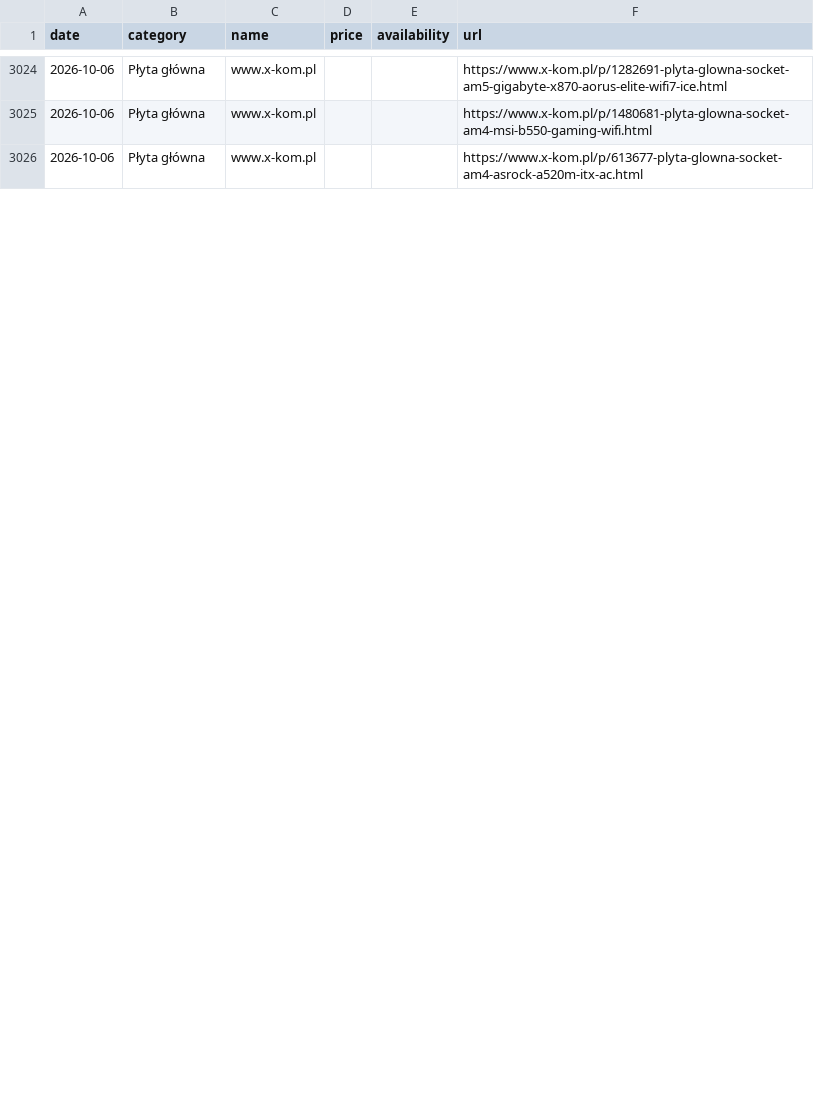
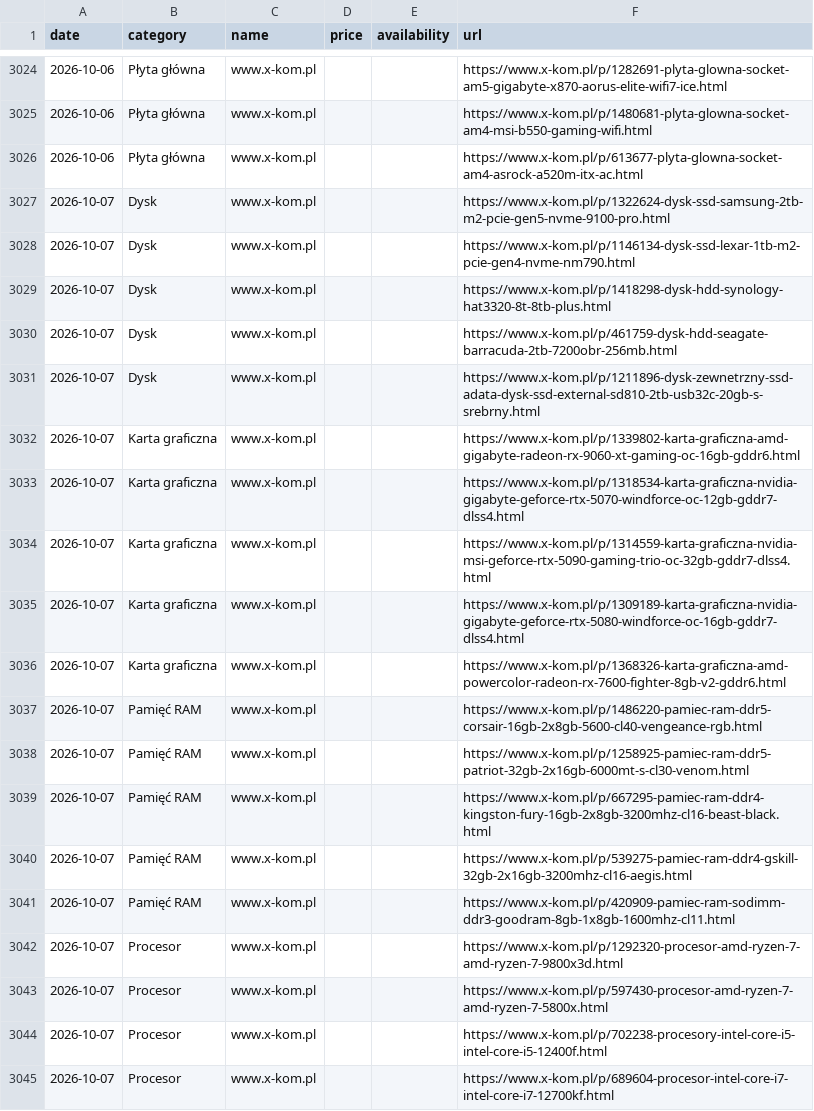
Before and after one commit to MichalAnanas/scraper, a CSV file: products_data.csv, drawn as a sheet; only a part is shown, gaps mark what is left out; the diff covers the shown part only; the diff names each change by its address in the sheet, - before the commit and + after, or states it on an @@ line.

```diff
--- a/products_data.csv
+++ b/products_data.csv
+row 3027: 2026-10-07 | Dysk | www.x-kom.pl |  |  | https://www.x-kom.pl/p/1322624-dysk-ssd-samsung-2tb-m2-pcie-gen5-nvme-9100-pro.html
+row 3028: 2026-10-07 | Dysk | www.x-kom.pl |  |  | https://www.x-kom.pl/p/1146134-dysk-ssd-lexar-1tb-m2-pcie-gen4-nvme-nm790.html
+row 3029: 2026-10-07 | Dysk | www.x-kom.pl |  |  | https://www.x-kom.pl/p/1418298-dysk-hdd-synology-hat3320-8t-8tb-plus.html
+row 3030: 2026-10-07 | Dysk | www.x-kom.pl |  |  | https://www.x-kom.pl/p/461759-dysk-hdd-seagate-barracuda-2tb-7200obr-256mb.html
+row 3031: 2026-10-07 | Dysk | www.x-kom.pl |  |  | https://www.x-kom.pl/p/1211896-dysk-zewnetrzny-ssd-adata-dysk-ssd-external-sd810-2tb-usb32c-20gb-s-srebrny.html
+row 3032: 2026-10-07 | Karta graficzna | www.x-kom.pl |  |  | https://www.x-kom.pl/p/1339802-karta-graficzna-amd-gigabyte-radeon-rx-9060-xt-gaming-oc-16gb-gddr6.html
+row 3033: 2026-10-07 | Karta graficzna | www.x-kom.pl |  |  | https://www.x-kom.pl/p/1318534-karta-graficzna-nvidia-gigabyte-geforce-rtx-5070-windforce-oc-12gb-gddr7-dlss4.html
+row 3034: 2026-10-07 | Karta graficzna | www.x-kom.pl |  |  | https://www.x-kom.pl/p/1314559-karta-graficzna-nvidia-msi-geforce-rtx-5090-gaming-trio-oc-32gb-gddr7-dlss4.html
+row 3035: 2026-10-07 | Karta graficzna | www.x-kom.pl |  |  | https://www.x-kom.pl/p/1309189-karta-graficzna-nvidia-gigabyte-geforce-rtx-5080-windforce-oc-16gb-gddr7-dlss4.html
+row 3036: 2026-10-07 | Karta graficzna | www.x-kom.pl |  |  | https://www.x-kom.pl/p/1368326-karta-graficzna-amd-powercolor-radeon-rx-7600-fighter-8gb-v2-gddr6.html
+row 3037: 2026-10-07 | Pamięć RAM | www.x-kom.pl |  |  | https://www.x-kom.pl/p/1486220-pamiec-ram-ddr5-corsair-16gb-2x8gb-5600-cl40-vengeance-rgb.html
+row 3038: 2026-10-07 | Pamięć RAM | www.x-kom.pl |  |  | https://www.x-kom.pl/p/1258925-pamiec-ram-ddr5-patriot-32gb-2x16gb-6000mt-s-cl30-venom.html
+row 3039: 2026-10-07 | Pamięć RAM | www.x-kom.pl |  |  | https://www.x-kom.pl/p/667295-pamiec-ram-ddr4-kingston-fury-16gb-2x8gb-3200mhz-cl16-beast-black.html
+row 3040: 2026-10-07 | Pamięć RAM | www.x-kom.pl |  |  | https://www.x-kom.pl/p/539275-pamiec-ram-ddr4-gskill-32gb-2x16gb-3200mhz-cl16-aegis.html
+row 3041: 2026-10-07 | Pamięć RAM | www.x-kom.pl |  |  | https://www.x-kom.pl/p/420909-pamiec-ram-sodimm-ddr3-goodram-8gb-1x8gb-1600mhz-cl11.html
+row 3042: 2026-10-07 | Procesor | www.x-kom.pl |  |  | https://www.x-kom.pl/p/1292320-procesor-amd-ryzen-7-amd-ryzen-7-9800x3d.html
+row 3043: 2026-10-07 | Procesor | www.x-kom.pl |  |  | https://www.x-kom.pl/p/597430-procesor-amd-ryzen-7-amd-ryzen-7-5800x.html
+row 3044: 2026-10-07 | Procesor | www.x-kom.pl |  |  | https://www.x-kom.pl/p/702238-procesory-intel-core-i5-intel-core-i5-12400f.html
+row 3045: 2026-10-07 | Procesor | www.x-kom.pl |  |  | https://www.x-kom.pl/p/689604-procesor-intel-core-i7-intel-core-i7-12700kf.html
```
Also changed, not shown: 6 added rows and 25 edited cells elsewhere in this file.
